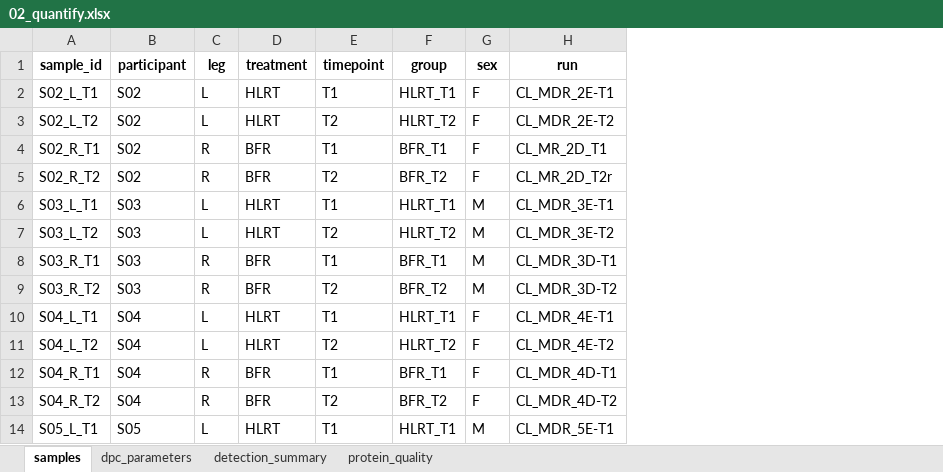
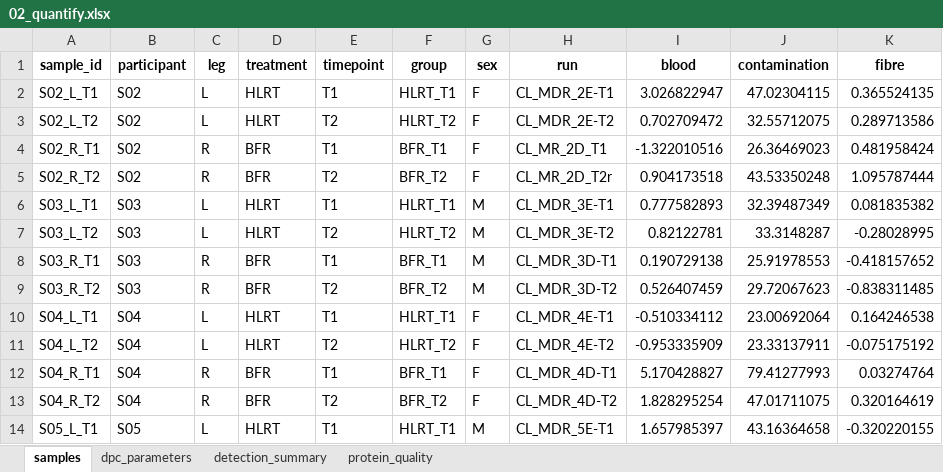
Before and after one commit to Dustyn-T-Lewis/BFR_limpa, an Excel workbook: 01_Preprocess/02_Quantification/c_data/02_quantify.xlsx, sheet samples, drawn as a sheet; only a part is shown; values as stored, in another font and other column widths than the file's, no borders; the diff names each change by its address in the sheet, - before the commit and + after, or states it on an @@ line.

Commit message:
Add a haemoglobin blood index and blood-adjusted protein matrix

```diff
--- a/01_Preprocess/02_Quantification/c_data/02_quantify.xlsx (sheet samples)
+++ b/01_Preprocess/02_Quantification/c_data/02_quantify.xlsx (sheet samples)
+column I (blood), rows 2-14: 3.026822947 | 0.702709472 | -1.322010516 | 0.904173518 | 0.777582893 | 0.82122781 | 0.190729138 | 0.526407459 | -0.510334112 | -0.953335909 | 5.170428827 | 1.828295254 | 1.657985397
+column J (contamination), rows 2-14: 47.02304115 | 32.55712075 | 26.36469023 | 43.53350248 | 32.39487349 | 33.3148287 | 25.91978553 | 29.72067623 | 23.00692064 | 23.33137911 | 79.41277993 | 47.01711075 | 43.16364658
+column K (fibre), rows 2-14: 0.365524135 | 0.289713586 | 0.481958424 | 1.095787444 | 0.081835382 | -0.28028995 | -0.418157652 | -0.838311485 | 0.164246538 | -0.075175192 | 0.03274764 | 0.320164619 | -0.320220155
```
Also changed, not shown: 9 other files.
